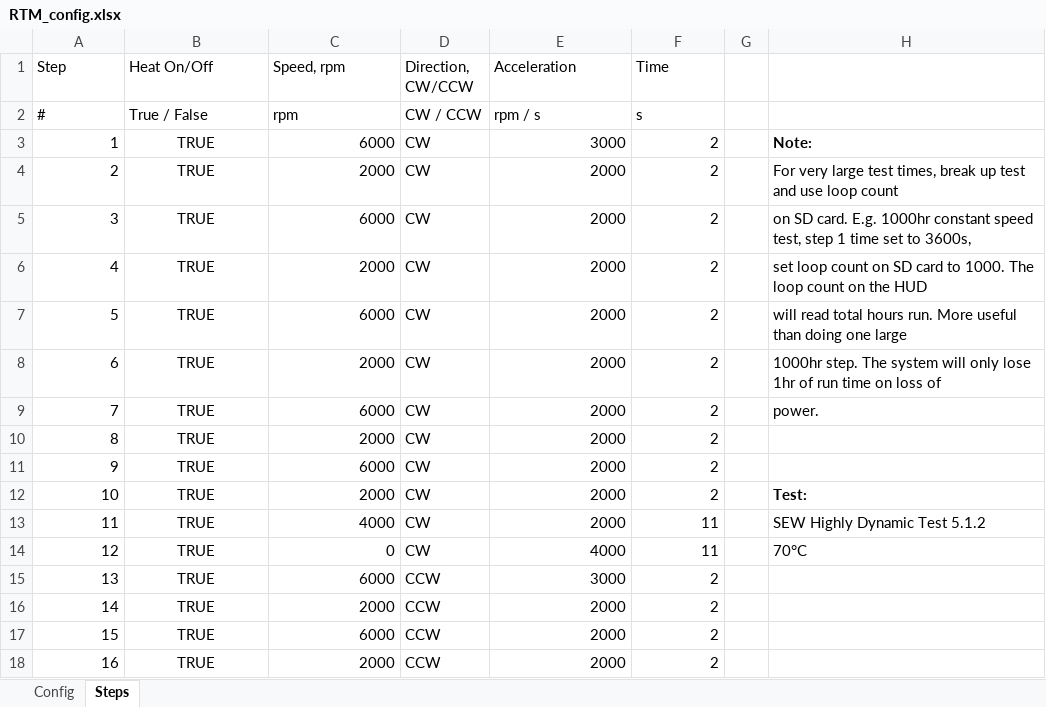
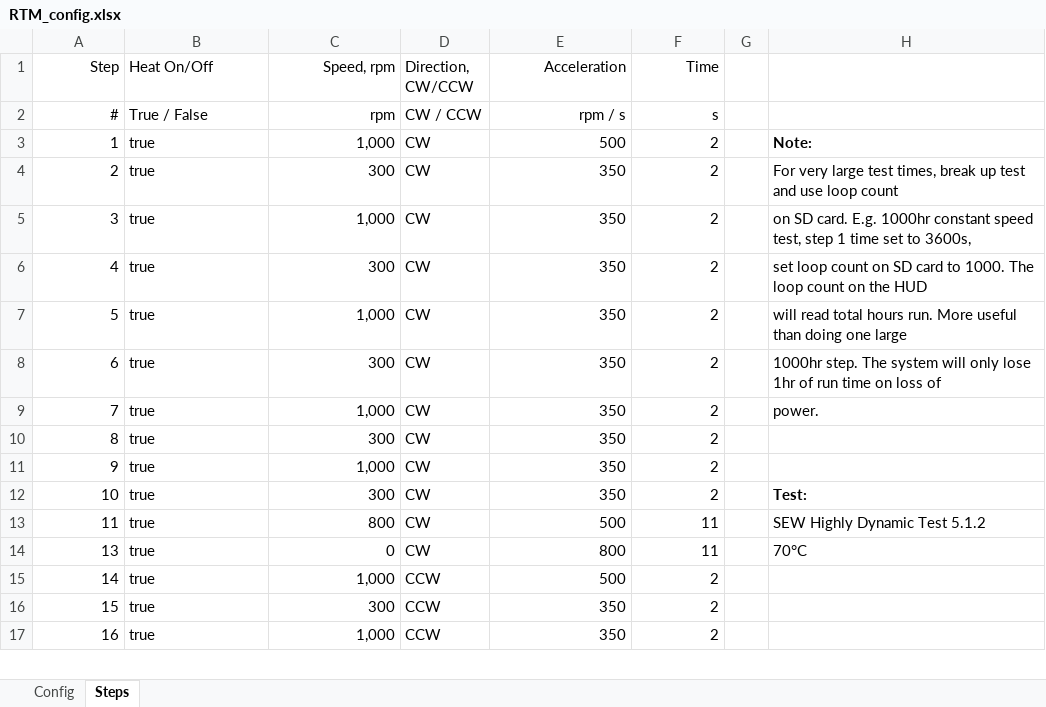
Before and after one commit to SvenPaterson/RTM, an Excel workbook: motor_upload/RTM_config.xlsx, sheet Steps, drawn as a sheet; only a part is shown; values as stored, in another font and other column widths than the file's, no borders; removed rows and columns are numbered as before the commit, all else as after; the diff covers the shown part only; the diff names each change by its address in the sheet, - before the commit and + after, or states it on an @@ line.

```diff
--- a/motor_upload/RTM_config.xlsx (sheet Steps)
+++ b/motor_upload/RTM_config.xlsx (sheet Steps)
-A1:A2 alignment: left
+A1:A2 alignment: right
-C1:C2 alignment: left
+C1:C2 alignment: right
-E1:F2 alignment: left
+E1:F2 alignment: right
-B3:B13 (Heat On/Off): TRUE
+B3:B13 (Heat On/Off): true
-B3:B13 alignment: center
+B3:B13 alignment: left
-C3 (Speed, rpm): 6000
+C3 (Speed, rpm): 1,000
-E3 (Acceleration): 3000
+E3 (Acceleration): 500
-C4 (Speed, rpm): 2000
+C4 (Speed, rpm): 300
-E4:E12 (Acceleration): 2000
+E4:E12 (Acceleration): 350
-C5 (Speed, rpm): 6000
+C5 (Speed, rpm): 1,000
-C6 (Speed, rpm): 2000
+C6 (Speed, rpm): 300
-C7 (Speed, rpm): 6000
+C7 (Speed, rpm): 1,000
-C8 (Speed, rpm): 2000
+C8 (Speed, rpm): 300
-C9 (Speed, rpm): 6000
+C9 (Speed, rpm): 1,000
-C10 (Speed, rpm): 2000
+C10 (Speed, rpm): 300
-C11 (Speed, rpm): 6000
+C11 (Speed, rpm): 1,000
-C12 (Speed, rpm): 2000
+C12 (Speed, rpm): 300
-C13 (Speed, rpm): 4000
+C13 (Speed, rpm): 800
-E13 (Acceleration): 2000
+E13 (Acceleration): 500
-row 14: 12 | TRUE | 0 | CW | 4000 | 11 |  | 70°C
-B14:B17 (Heat On/Off): TRUE
+B14:B17 (Heat On/Off): true
-B14:B17 alignment: center
+B14:B17 alignment: left
-C14 (Speed, rpm): 6000
+C14 (Speed, rpm): 0
-D14 (Direction, CW/CCW): CCW
+D14 (Direction, CW/CCW): CW
-E14 (Acceleration): 3000
+E14 (Acceleration): 800
-F14 (Time): 2
+F14 (Time): 11
-H14: (empty)
+H14: 70°C
-C15 (Speed, rpm): 2000
+C15 (Speed, rpm): 1,000
-E15 (Acceleration): 2000
+E15 (Acceleration): 500
-C16 (Speed, rpm): 6000
+C16 (Speed, rpm): 300
-E16:E17 (Acceleration): 2000
+E16:E17 (Acceleration): 350
-C17 (Speed, rpm): 2000
+C17 (Speed, rpm): 1,000
```
Also changed, not shown: 1 added row, 25 edited cells and cell formats elsewhere in this sheet, sheet Config, 3 other files.
